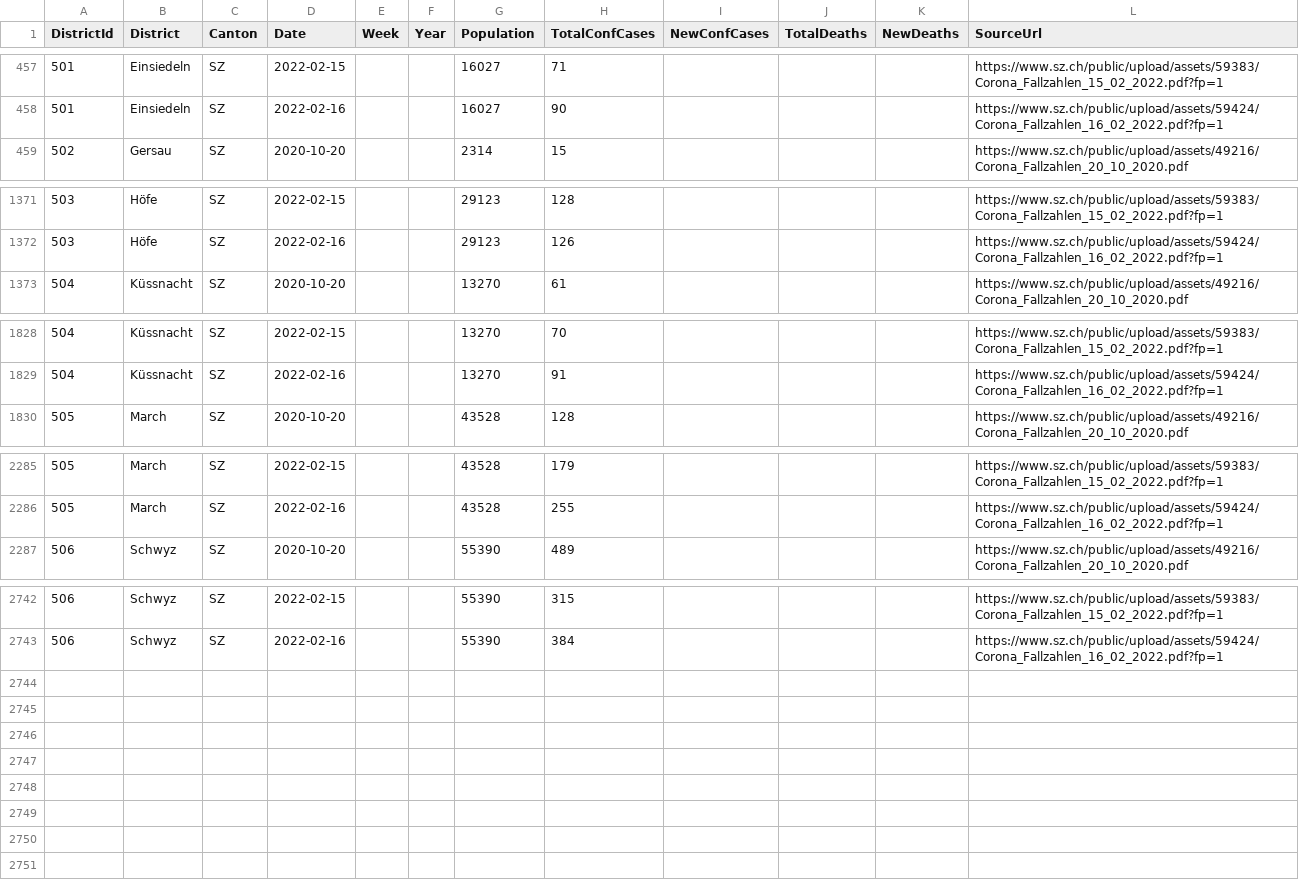
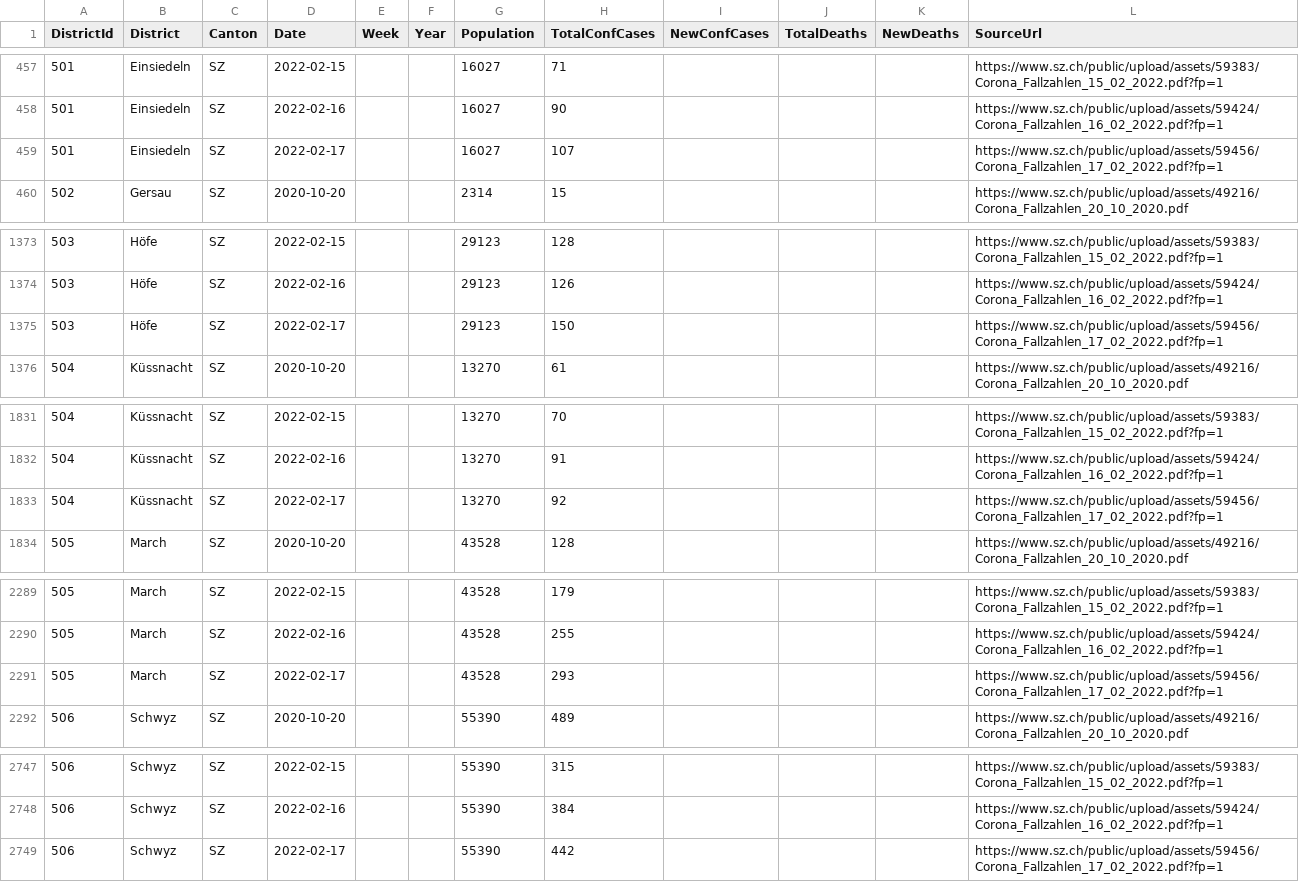
Before and after one commit to openZH/covid_19, a CSV file: fallzahlen_bezirke/fallzahlen_kanton_SZ_bezirk.csv, drawn as a sheet; only a part is shown, gaps mark what is left out; the diff covers the shown part only; the diff names each change by its address in the sheet, - before the commit and + after, or states it on an @@ line.

Commit message:
Update fallzahlen_kanton_SZ_bezirk.csv from scraper

```diff
--- a/fallzahlen_bezirke/fallzahlen_kanton_SZ_bezirk.csv
+++ b/fallzahlen_bezirke/fallzahlen_kanton_SZ_bezirk.csv
+row 459: 501 | Einsiedeln | SZ | 2022-02-17 |  |  | 16027 | 107 |  |  |  | https://www.sz.ch/public/upload/assets/59456/Corona_Fallzahlen_17_02_2022.pdf?fp=1
+row 1375: 503 | Höfe | SZ | 2022-02-17 |  |  | 29123 | 150 |  |  |  | https://www.sz.ch/public/upload/assets/59456/Corona_Fallzahlen_17_02_2022.pdf?fp=1
+row 1833: 504 | Küssnacht | SZ | 2022-02-17 |  |  | 13270 | 92 |  |  |  | https://www.sz.ch/public/upload/assets/59456/Corona_Fallzahlen_17_02_2022.pdf?fp=1
+row 2291: 505 | March | SZ | 2022-02-17 |  |  | 43528 | 293 |  |  |  | https://www.sz.ch/public/upload/assets/59456/Corona_Fallzahlen_17_02_2022.pdf?fp=1
+row 2749: 506 | Schwyz | SZ | 2022-02-17 |  |  | 55390 | 442 |  |  |  | https://www.sz.ch/public/upload/assets/59456/Corona_Fallzahlen_17_02_2022.pdf?fp=1
```
Also changed, not shown: 1 added row elsewhere in this file.
